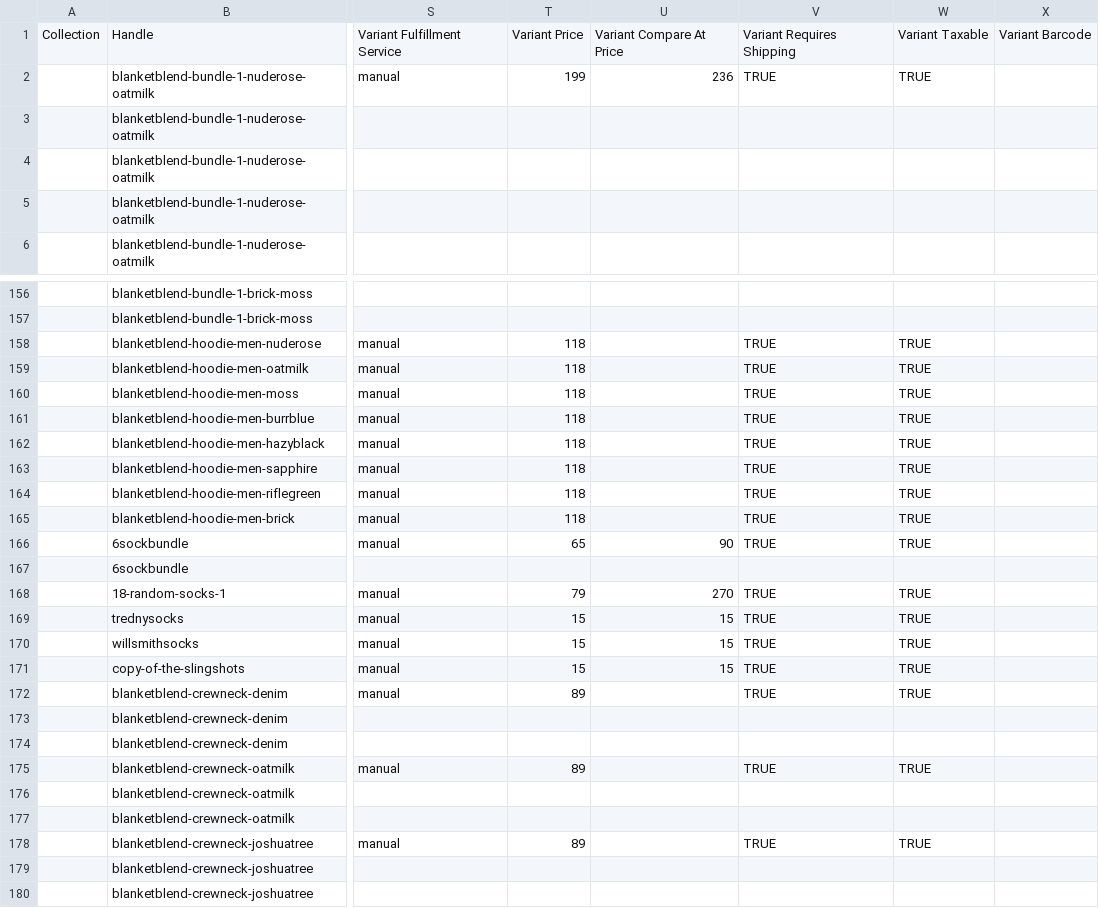
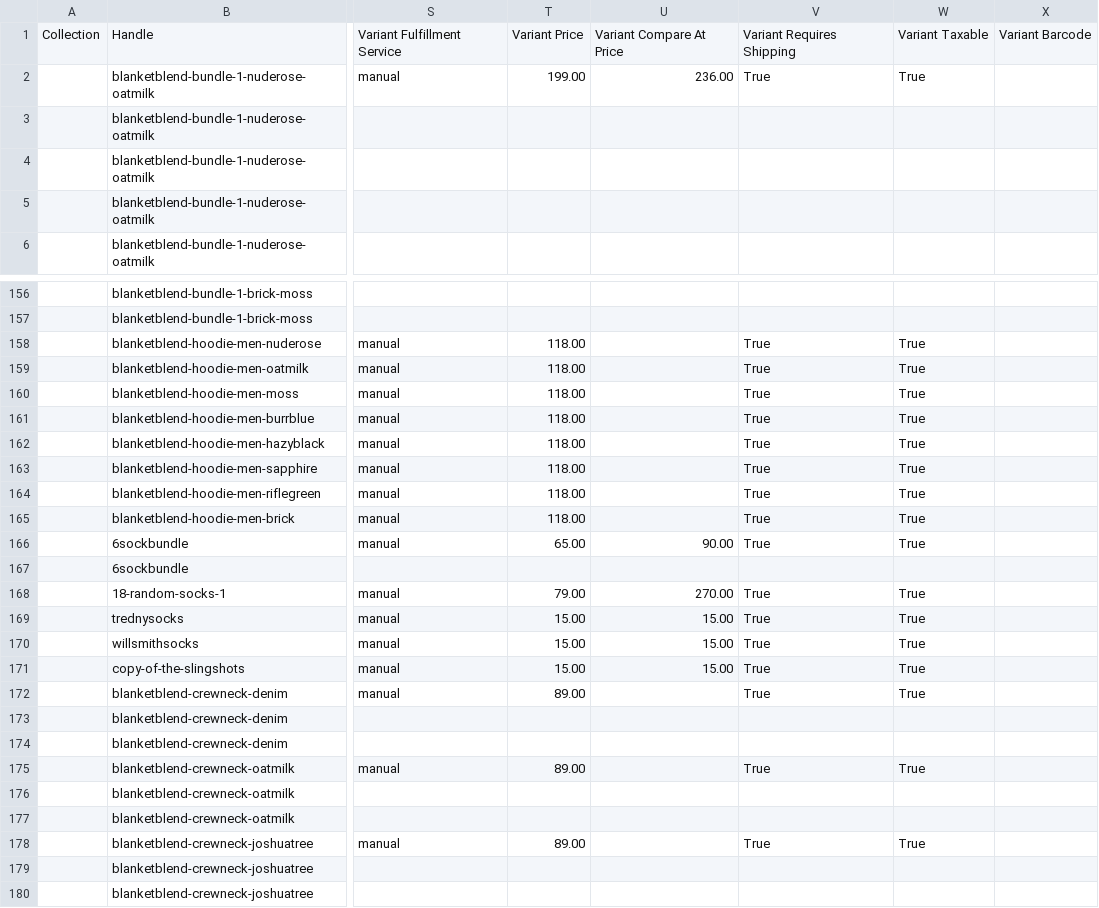
Before and after one commit to arishabh/boulevard, a CSV file: v4/new/FeatsocksInventory.csv, drawn as a sheet; only a part is shown, gaps mark what is left out; the diff covers the shown part only; the diff names each change by its address in the sheet, - before the commit and + after, or states it on an @@ line.

```diff
--- a/v4/new/FeatsocksInventory.csv
+++ b/v4/new/FeatsocksInventory.csv
-T2: 199
+T2: 199.00
-U2: 236
+U2: 236.00
-V2: TRUE
+V2: True
-W2: TRUE
+W2: True
-T158:T165: 118
+T158:T165: 118.00
-V158:V166: TRUE
+V158:V166: True
-W158:W166: TRUE
+W158:W166: True
-T166: 65
+T166: 65.00
-U166: 90
+U166: 90.00
-T168: 79
+T168: 79.00
-U168: 270
+U168: 270.00
-V168:V172: TRUE
+V168:V172: True
-W168:W172: TRUE
+W168:W172: True
-T169:T171: 15
+T169:T171: 15.00
-U169:U171: 15
+U169:U171: 15.00
-T172: 89
+T172: 89.00
-T175: 89
+T175: 89.00
-V175: TRUE
+V175: True
-W175: TRUE
+W175: True
-T178: 89
+T178: 89.00
-V178: TRUE
+V178: True
-W178: TRUE
+W178: True
```
Also changed, not shown: 45 edited cells elsewhere in this file, 3 other files.
